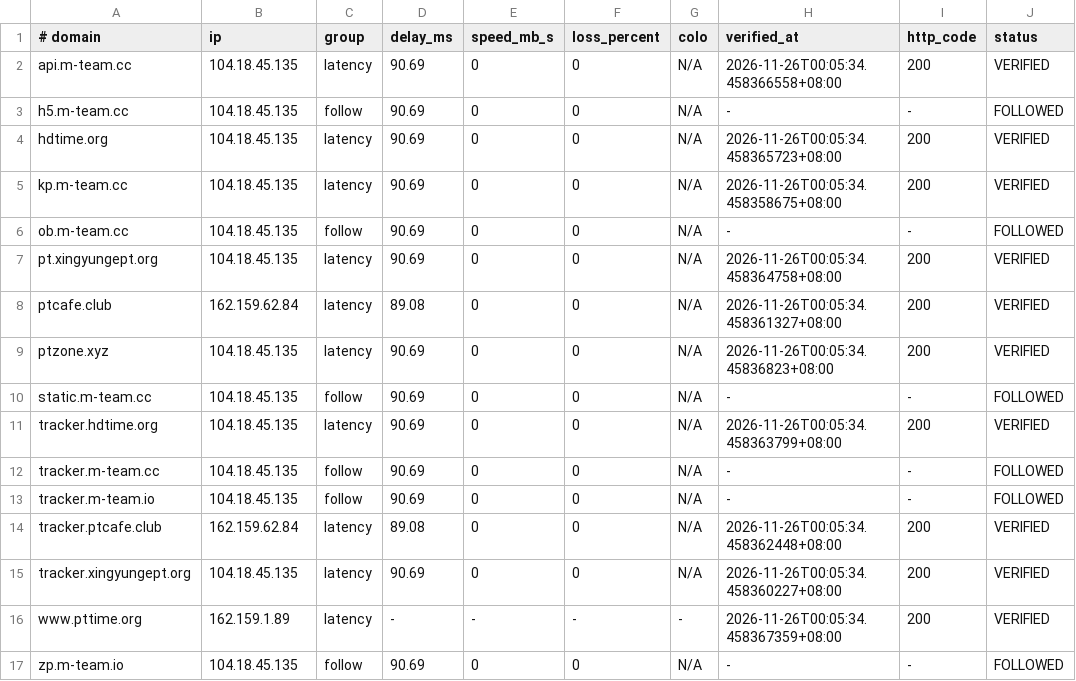
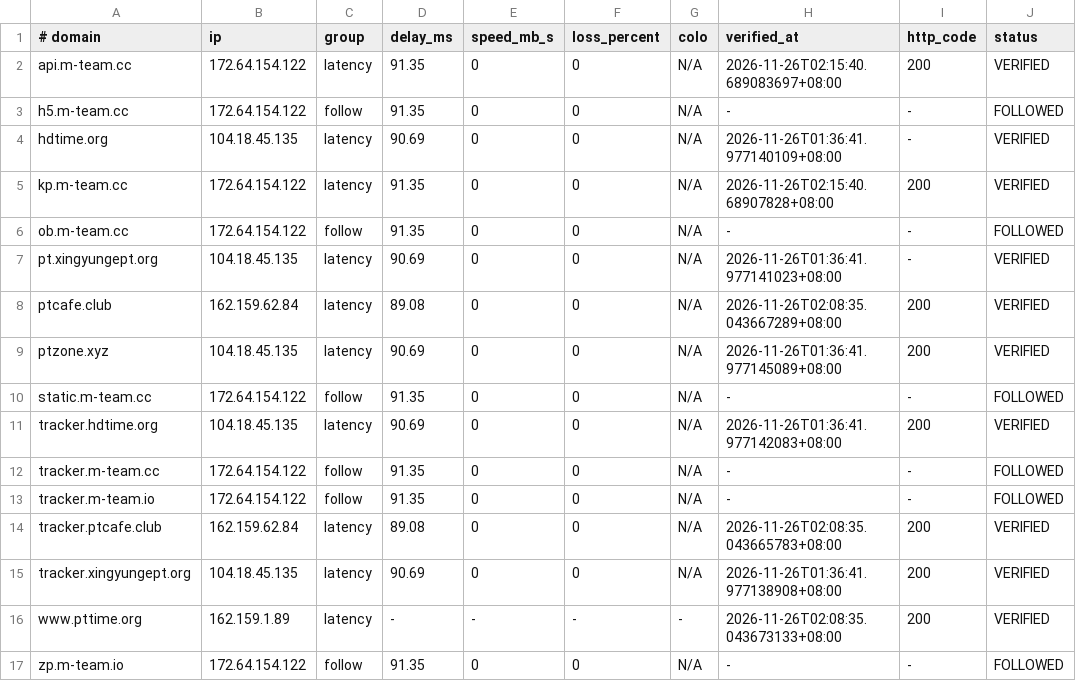
Before and after one commit to zyk1172/cloudflare-hosts-sync, a TSV file: hosts-map.tsv, drawn as a sheet; only a part is shown; the diff names each change by its address in the sheet, - before the commit and + after, or states it on an @@ line.

Commit message:
CFHost: update hosts map

```diff
--- a/hosts-map.tsv
+++ b/hosts-map.tsv
-B2:B3 (ip): 104.18.45.135
+B2:B3 (ip): 172.64.154.122
-D2:D3 (delay_ms): 90.69
+D2:D3 (delay_ms): 91.35
-H2 (verified_at): 2026-11-26T00:05:34.458366558+08:00
+H2 (verified_at): 2026-11-26T02:15:40.689083697+08:00
-H4 (verified_at): 2026-11-26T00:05:34.458365723+08:00
+H4 (verified_at): 2026-11-26T01:36:41.977140109+08:00
-I4 (http_code): 200
+I4 (http_code): -
-B5:B6 (ip): 104.18.45.135
+B5:B6 (ip): 172.64.154.122
-D5:D6 (delay_ms): 90.69
+D5:D6 (delay_ms): 91.35
-H5 (verified_at): 2026-11-26T00:05:34.458358675+08:00
+H5 (verified_at): 2026-11-26T02:15:40.68907828+08:00
-H7 (verified_at): 2026-11-26T00:05:34.458364758+08:00
+H7 (verified_at): 2026-11-26T01:36:41.977141023+08:00
-I7 (http_code): 200
+I7 (http_code): -
-H8 (verified_at): 2026-11-26T00:05:34.458361327+08:00
+H8 (verified_at): 2026-11-26T02:08:35.043667289+08:00
-H9 (verified_at): 2026-11-26T00:05:34.45836823+08:00
+H9 (verified_at): 2026-11-26T01:36:41.977145089+08:00
-B10 (ip): 104.18.45.135
+B10 (ip): 172.64.154.122
-D10 (delay_ms): 90.69
+D10 (delay_ms): 91.35
-H11 (verified_at): 2026-11-26T00:05:34.458363799+08:00
+H11 (verified_at): 2026-11-26T01:36:41.977142083+08:00
-B12:B13 (ip): 104.18.45.135
+B12:B13 (ip): 172.64.154.122
-D12:D13 (delay_ms): 90.69
+D12:D13 (delay_ms): 91.35
-H14 (verified_at): 2026-11-26T00:05:34.458362448+08:00
+H14 (verified_at): 2026-11-26T02:08:35.043665783+08:00
-H15 (verified_at): 2026-11-26T00:05:34.458360227+08:00
+H15 (verified_at): 2026-11-26T01:36:41.977138908+08:00
-H16 (verified_at): 2026-11-26T00:05:34.458367359+08:00
+H16 (verified_at): 2026-11-26T02:08:35.043673133+08:00
-B17 (ip): 104.18.45.135
+B17 (ip): 172.64.154.122
-D17 (delay_ms): 90.69
+D17 (delay_ms): 91.35
```
Also changed, not shown: 1 other file.
